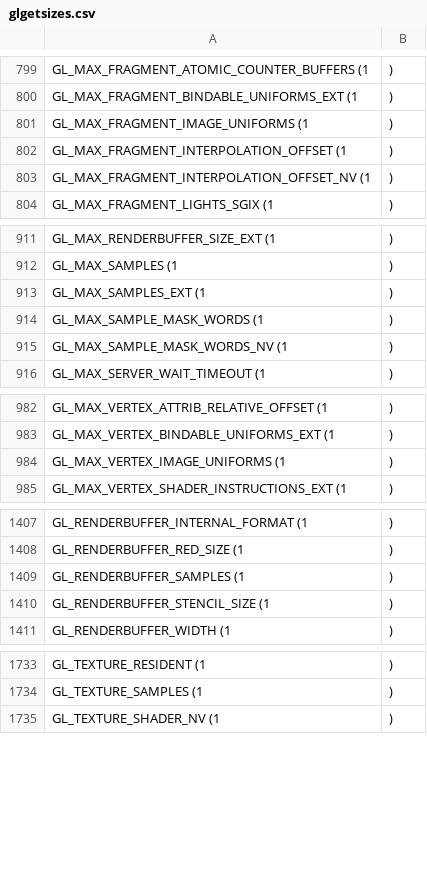
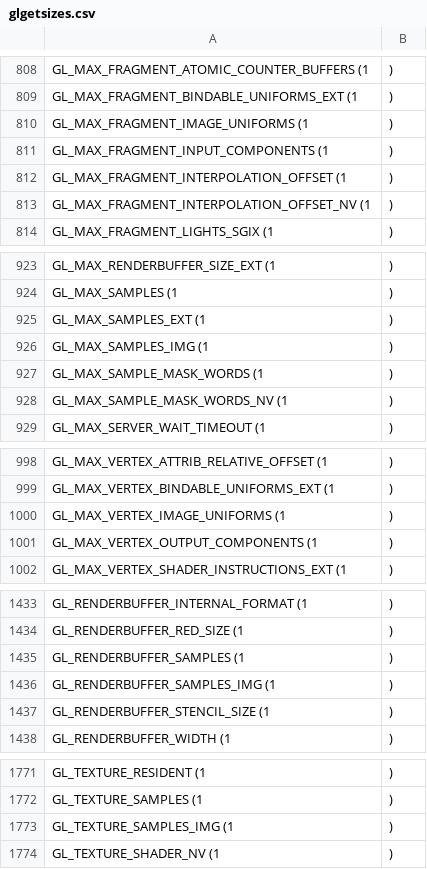
Before and after one commit to mcfletch/pyopengl, a CSV file: src/glgetsizes.csv, drawn as a sheet; only a part is shown, gaps mark what is left out; the diff covers the shown part only.

```diff
--- a/src/glgetsizes.csv
+++ b/src/glgetsizes.csv
@@ -801,2 +810,3 @@ GL_MAX_FRAGMENT_BINDABLE_UNIFORMS_EXT	(1,)
 GL_MAX_FRAGMENT_IMAGE_UNIFORMS	(1,)
+GL_MAX_FRAGMENT_INPUT_COMPONENTS	(1,)
 GL_MAX_FRAGMENT_INTERPOLATION_OFFSET	(1,)
@@ -913,2 +925,3 @@ GL_MAX_SAMPLES	(1,)
 GL_MAX_SAMPLES_EXT	(1,)
+GL_MAX_SAMPLES_IMG	(1,)
 GL_MAX_SAMPLE_MASK_WORDS	(1,)
@@ -984,2 +1000,3 @@ GL_MAX_VERTEX_BINDABLE_UNIFORMS_EXT	(1,)
 GL_MAX_VERTEX_IMAGE_UNIFORMS	(1,)
+GL_MAX_VERTEX_OUTPUT_COMPONENTS	(1,)
 GL_MAX_VERTEX_SHADER_INSTRUCTIONS_EXT	(1,)
@@ -1409,2 +1435,3 @@ GL_RENDERBUFFER_RED_SIZE	(1,)
 GL_RENDERBUFFER_SAMPLES	(1,)
+GL_RENDERBUFFER_SAMPLES_IMG	(1,)
 GL_RENDERBUFFER_STENCIL_SIZE	(1,)
@@ -1734,2 +1772,3 @@ GL_TEXTURE_RESIDENT	(1,)
 GL_TEXTURE_SAMPLES	(1,)
+GL_TEXTURE_SAMPLES_IMG	(1,)
 GL_TEXTURE_SHADER_NV	(1,)
```
Also changed, not shown: 39 added rows elsewhere in this file, 1 other file.
